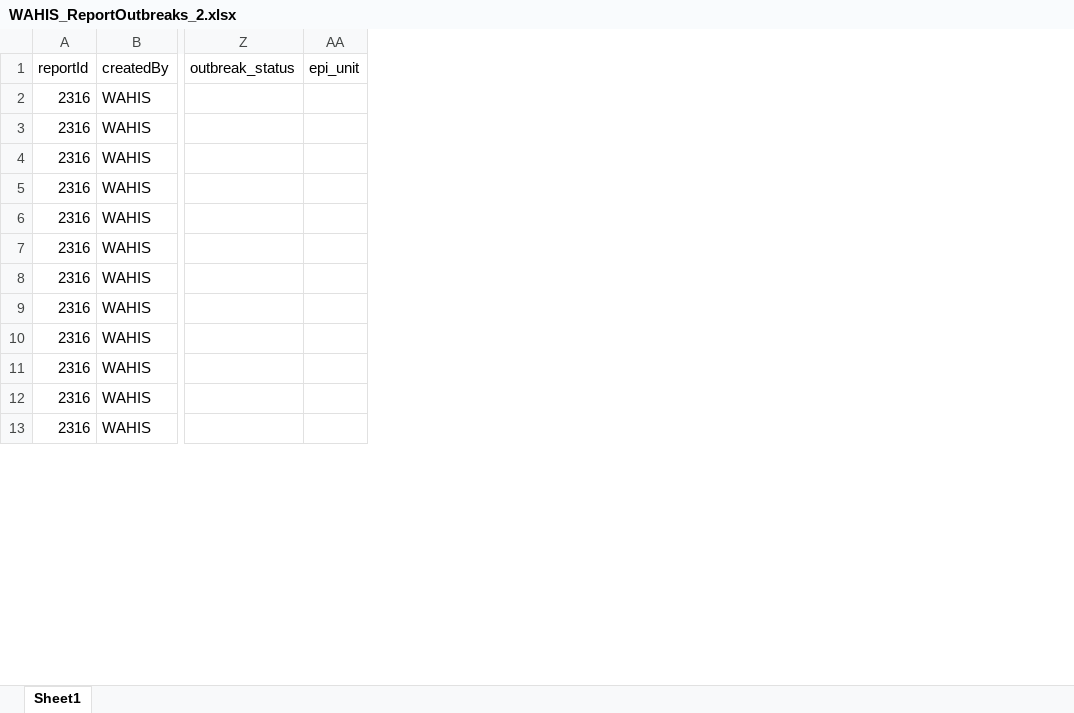
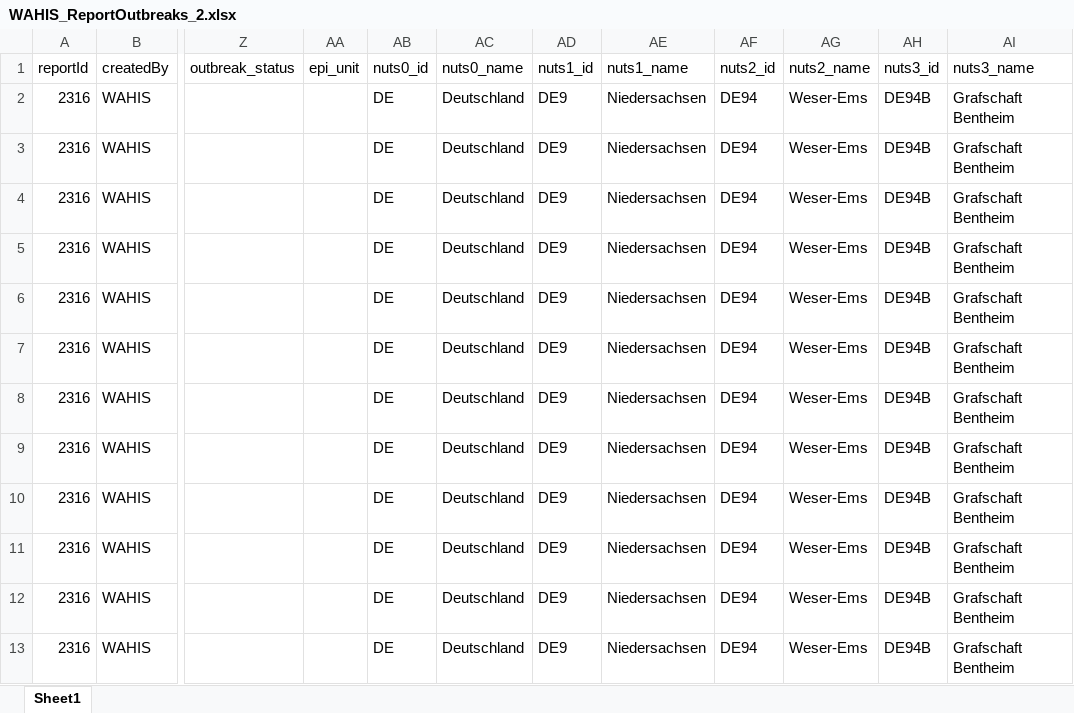
Before and after one commit to modlit/WOAH_WAHIS.ReportRetriever, an Excel workbook: OUTPUTS/WAHIS_ReportOutbreaks_2.xlsx, sheet Sheet1, drawn as a sheet; only a part is shown, gaps mark what is left out; values as stored, in another font and other column widths than the file's, no borders; the diff names each change by its address in the sheet, - before the commit and + after, or states it on an @@ line.

```diff
--- a/OUTPUTS/WAHIS_ReportOutbreaks_2.xlsx (sheet Sheet1)
+++ b/OUTPUTS/WAHIS_ReportOutbreaks_2.xlsx (sheet Sheet1)
+column AB (nuts0_id), rows 2-13: all DE
+column AC (nuts0_name), rows 2-13: all Deutschland
+column AD (nuts1_id), rows 2-13: all DE9
+column AE (nuts1_name), rows 2-13: all Niedersachsen
+column AF (nuts2_id), rows 2-13: all DE94
+column AG (nuts2_name), rows 2-13: all Weser-Ems
+column AH (nuts3_id), rows 2-13: all DE94B
+column AI (nuts3_name), rows 2-13: all Grafschaft Bentheim
```
Also changed, not shown: 3 other files.
